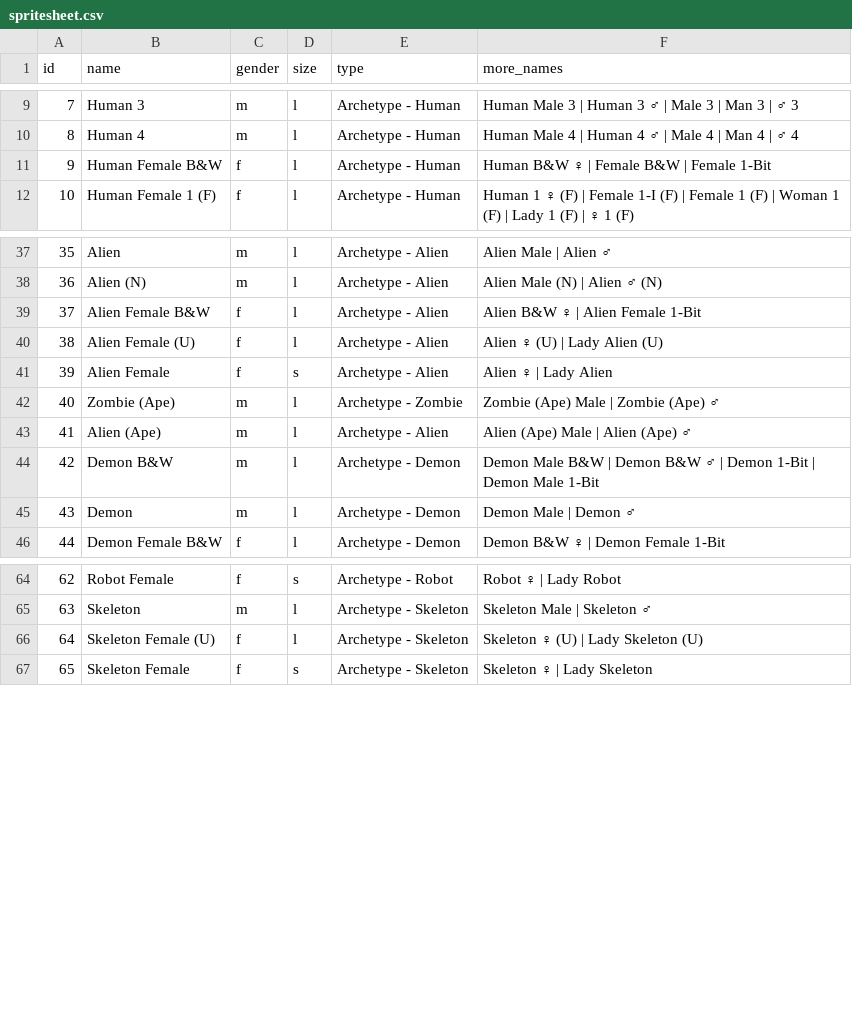
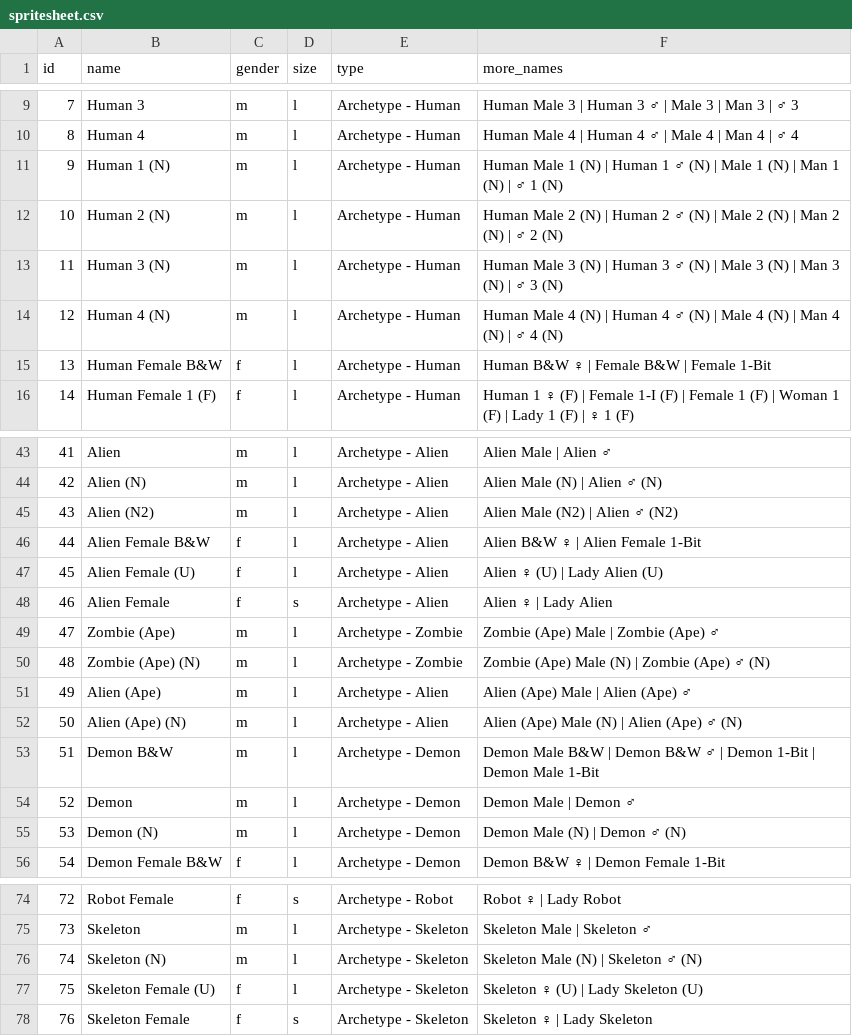
Before and after one commit to cryptopunksnotdead/punks.sandbox, a CSV file: cryptopunks/config/spritesheet.csv, drawn as a sheet; only a part is shown, gaps mark what is left out; addresses are those after the commit; the diff covers the shown part only; the diff names each change by its address in the sheet, - before the commit and + after, or states it on an @@ line.

```diff
--- a/cryptopunks/config/spritesheet.csv
+++ b/cryptopunks/config/spritesheet.csv
+row 11: 9 | Human 1 (N) | m | l | Archetype - Human | Human Male 1 (N) | Human 1 ♂ (N) | Male 1 (N) | Man 1 (N) | ♂ 1 (N)
+row 12: 10 | Human 2 (N) | m | l | Archetype - Human | Human Male 2 (N) | Human 2 ♂ (N) | Male 2 (N) | Man 2 (N) | ♂ 2 (N)
+row 13: 11 | Human 3 (N) | m | l | Archetype - Human | Human Male 3 (N) | Human 3 ♂ (N) | Male 3 (N) | Man 3 (N) | ♂ 3 (N)
+row 14: 12 | Human 4 (N) | m | l | Archetype - Human | Human Male 4 (N) | Human 4 ♂ (N) | Male 4 (N) | Man 4 (N) | ♂ 4 (N)
@@ column A (id) renumbered from row 15 down @@
+row 45: 43 | Alien (N2) | m | l | Archetype - Alien | Alien Male (N2) | Alien ♂ (N2)
+row 50: 48 | Zombie (Ape) (N) | m | l | Archetype - Zombie | Zombie (Ape) Male (N) | Zombie (Ape) ♂ (N)
+row 52: 50 | Alien (Ape) (N) | m | l | Archetype - Alien | Alien (Ape) Male (N) | Alien (Ape) ♂ (N)
+row 55: 53 | Demon (N) | m | l | Archetype - Demon | Demon Male (N) | Demon ♂ (N)
+row 76: 74 | Skeleton (N) | m | l | Archetype - Skeleton | Skeleton Male (N) | Skeleton ♂ (N)
```
Also changed, not shown: 2 added rows elsewhere in this file, spritesheet/archetypes.csv, 6 other files.
